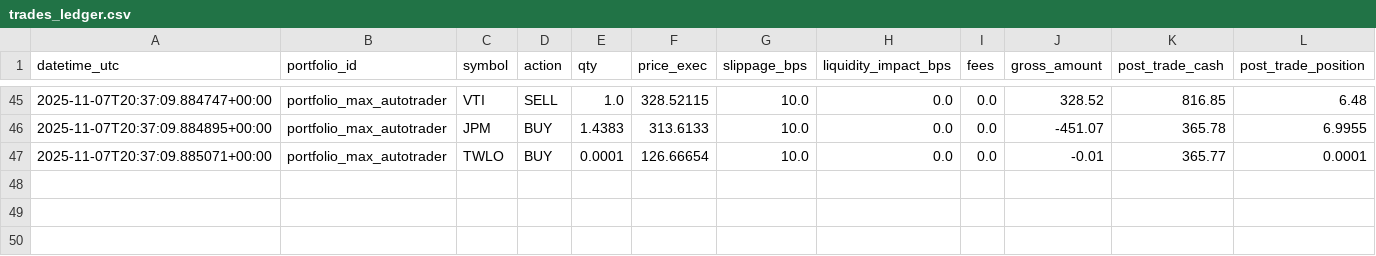
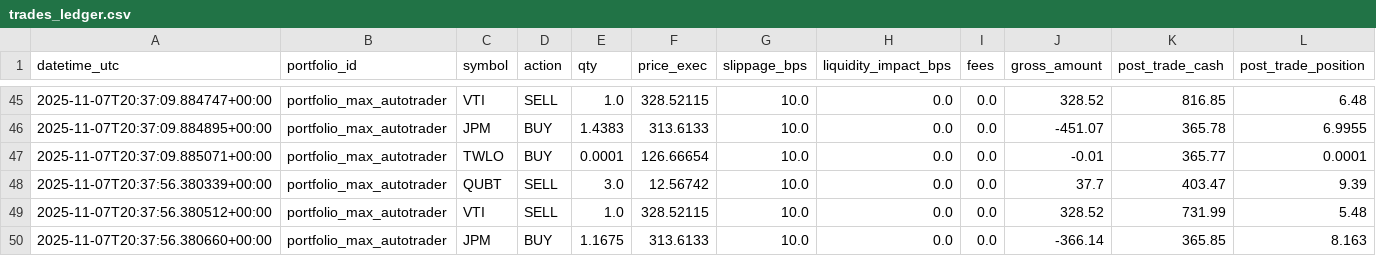
Before and after one commit to maximezac/alpacawireup, a CSV file: data/portfolios/portfolio_max_autotrader/trades_ledger.csv, drawn as a sheet; only a part is shown, gaps mark what is left out; rows hold the shown columns only; the diff names each change by its address in the sheet, - before the commit and + after, or states it on an @@ line.

```diff
--- a/data/portfolios/portfolio_max_autotrader/trades_ledger.csv
+++ b/data/portfolios/portfolio_max_autotrader/trades_ledger.csv
+row 48: 2025-11-07T20:37:56.380339+00:00 | portfolio_max_autotrader | QUBT | SELL | 3.0 | 12.56742 | 10.0 | 0.0 | 0.0 | 37.7 | 403.47 | 9.39
+row 49: 2025-11-07T20:37:56.380512+00:00 | portfolio_max_autotrader | VTI | SELL | 1.0 | 328.52115 | 10.0 | 0.0 | 0.0 | 328.52 | 731.99 | 5.48
+row 50: 2025-11-07T20:37:56.380660+00:00 | portfolio_max_autotrader | JPM | BUY | 1.1675 | 313.6133 | 10.0 | 0.0 | 0.0 | -366.14 | 365.85 | 8.163
```
Also changed, not shown: data/portfolios/portfolio_max_autotrader/history.csv, data/portfolios/portfolio_max_autotrader/positions.csv, 30 other files.
